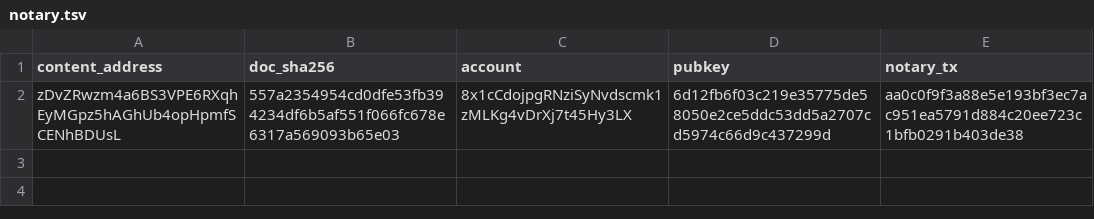
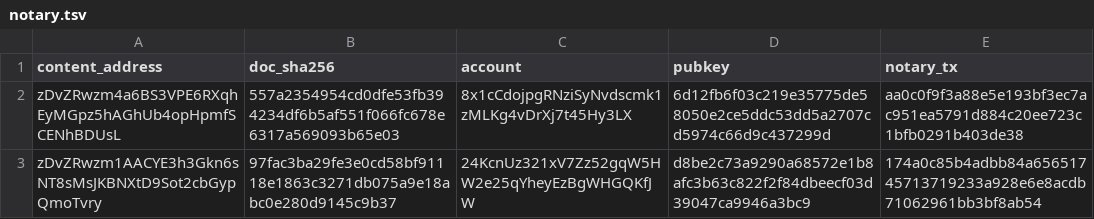
Before and after one commit to edenbd1/lp-0008-autonomous-agent-module, a TSV file: artifacts/notary.tsv, drawn as a sheet; the diff names each change by its address in the sheet, - before the commit and + after, or states it on an @@ line.

```diff
--- a/artifacts/notary.tsv
+++ b/artifacts/notary.tsv
+row 3: zDvZRwzm1AACYE3h3Gkn6sNT8sMsJKBNXtD9Sot2cbGypQmoTvry | 97fac3ba29fe3e0cd58bf91118e1863c3271db075a9e18abc0e280d9145c9b37 | 24KcnUz321xV7Zz52gqW5HW2e25qYheyEzBgWHGQKfJW | d8be2c73a9290a68572e1b8afc3b63c822f2f84dbeecf03d39047ca9946a3bc9 | 174a0c85b4adbb84a65651745713719233a928e6e8acdb71062961bb3bf8ab54
```
Also changed, not shown: 25 other files.
